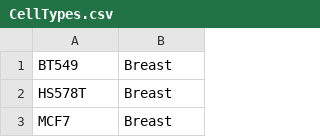
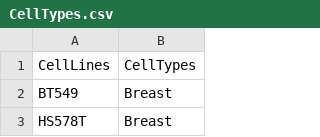
Before and after one commit to mehr-een/bemkl-rbps, a CSV file: RBPS/CellTypes.csv, drawn as a sheet; only a part is shown; the shorter side is filled out with more unchanged rows.

```diff
--- a/RBPS/CellTypes.csv
+++ b/RBPS/CellTypes.csv
@@ -1 +1,2 @@
+CellLines;CellTypes
 BT549;Breast
```
Also changed, not shown: 3 other files.
